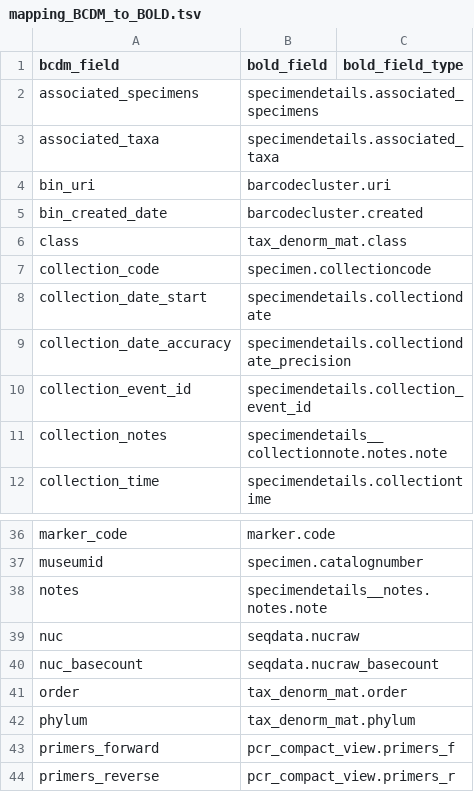
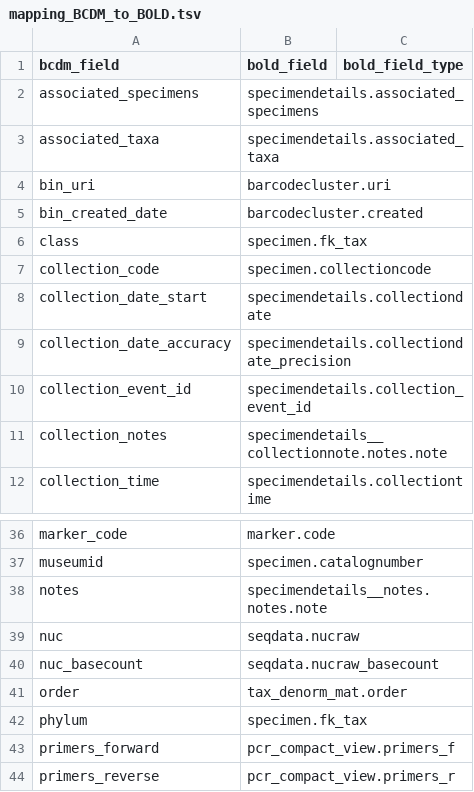
Before and after one commit to biolytica/BCDM-forensic-extension, a TSV file: mapping_BCDM_to_BOLD.tsv, drawn as a sheet; only a part is shown, gaps mark what is left out.

Commit message:
Update mapping_BCDM_to_BOLD.tsv

```diff
--- a/mapping_BCDM_to_BOLD.tsv
+++ b/mapping_BCDM_to_BOLD.tsv
@@ -5,3 +5,3 @@ bin_uri	barcodecluster.uri
 bin_created_date	barcodecluster.created	
-class	tax_denorm_mat.class	
+class	specimen.fk_tax	
 collection_code	specimen.collectioncode	
@@ -41,3 +41,3 @@ nuc_basecount	seqdata.nucraw_basecount
 order	tax_denorm_mat.order	
-phylum	tax_denorm_mat.phylum	
+phylum	specimen.fk_tax	
 primers_forward	pcr_compact_view.primers_f	
```
